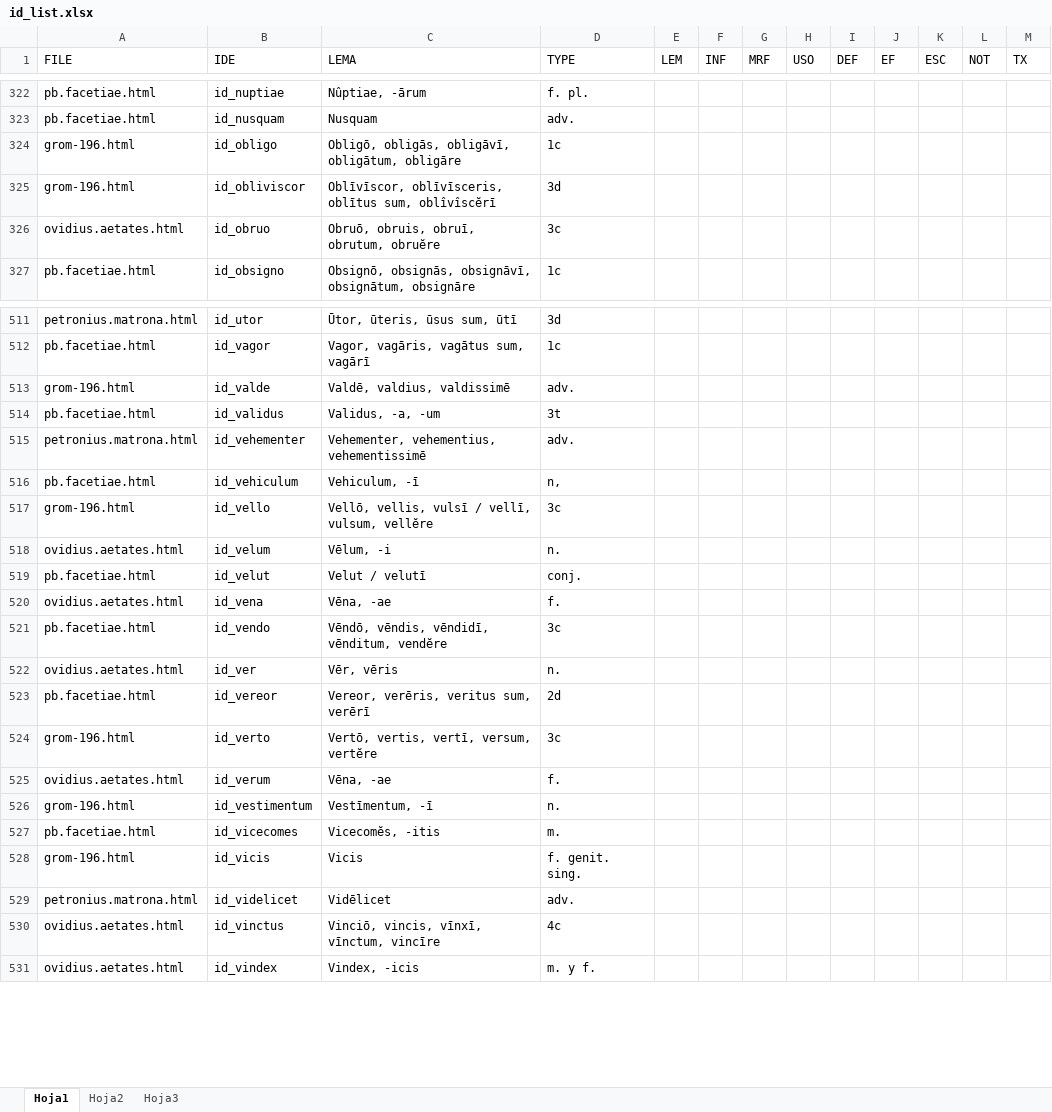
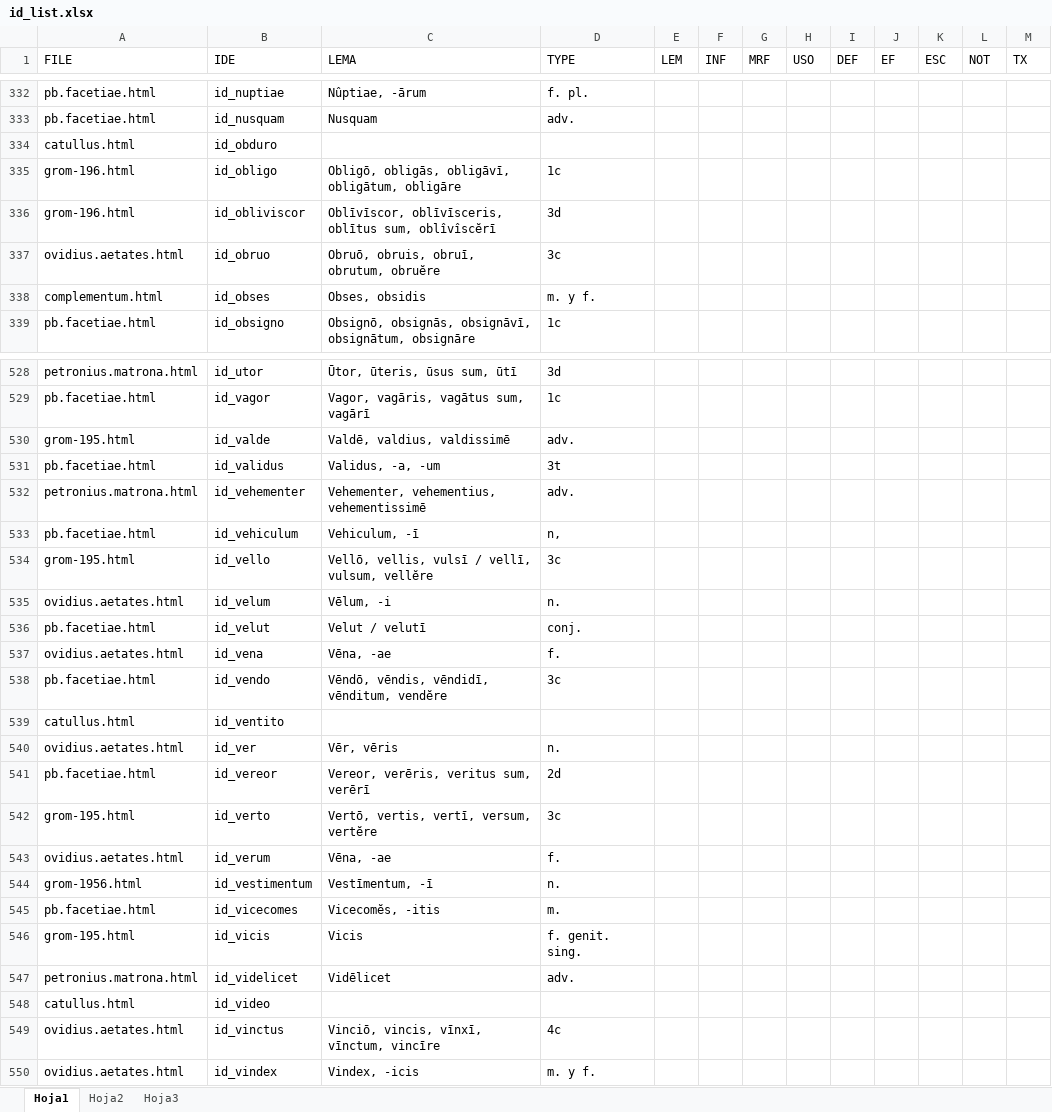
Before and after one commit to rarqui/rarqui.github.io, an Excel workbook: latin/id_list.xlsx, sheet Hoja1, drawn as a sheet; only a part is shown, gaps mark what is left out; values as stored, in another font and other column widths than the file's, no cell formats; addresses are those after the commit; the diff covers the shown part only; the diff names each change by its address in the sheet, - before the commit and + after, or states it on an @@ line.

```diff
--- a/latin/id_list.xlsx (sheet Hoja1)
+++ b/latin/id_list.xlsx (sheet Hoja1)
+row 334: catullus.html | id_obduro
+row 338: complementum.html | id_obses | Obses, obsidis | m. y f.
-A530 (FILE): grom-196.html
+A530 (FILE): grom-195.html
-A534 (FILE): grom-196.html
+A534 (FILE): grom-195.html
+row 539: catullus.html | id_ventito
-A542 (FILE): grom-196.html
+A542 (FILE): grom-195.html
-A544 (FILE): grom-196.html
+A544 (FILE): grom-1956.html
-A546 (FILE): grom-196.html
+A546 (FILE): grom-195.html
+row 548: catullus.html | id_video
```
Also changed, not shown: 16 added rows and 3 edited cells elsewhere in this sheet, cell formats, 13 other files.
